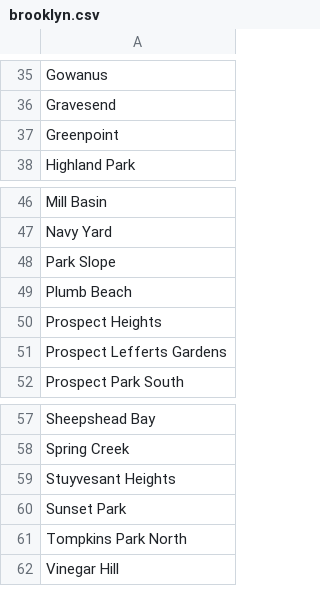
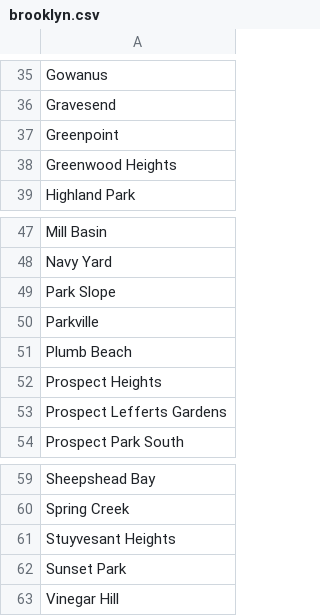
Before and after one commit to matildarehm/big-city, a CSV file: web-scrapers/boroughs/brooklyn.csv, drawn as a sheet; only a part is shown, gaps mark what is left out; removed rows and columns are numbered as before the commit, all else as after; the diff names each change by its address in the sheet, - before the commit and + after, or states it on an @@ line.

```diff
--- a/web-scrapers/boroughs/brooklyn.csv
+++ b/web-scrapers/boroughs/brooklyn.csv
+row 38: Greenwood Heights
+row 50: Parkville
-row 61: Tompkins Park North
```
Also changed, not shown: 6 other files.
